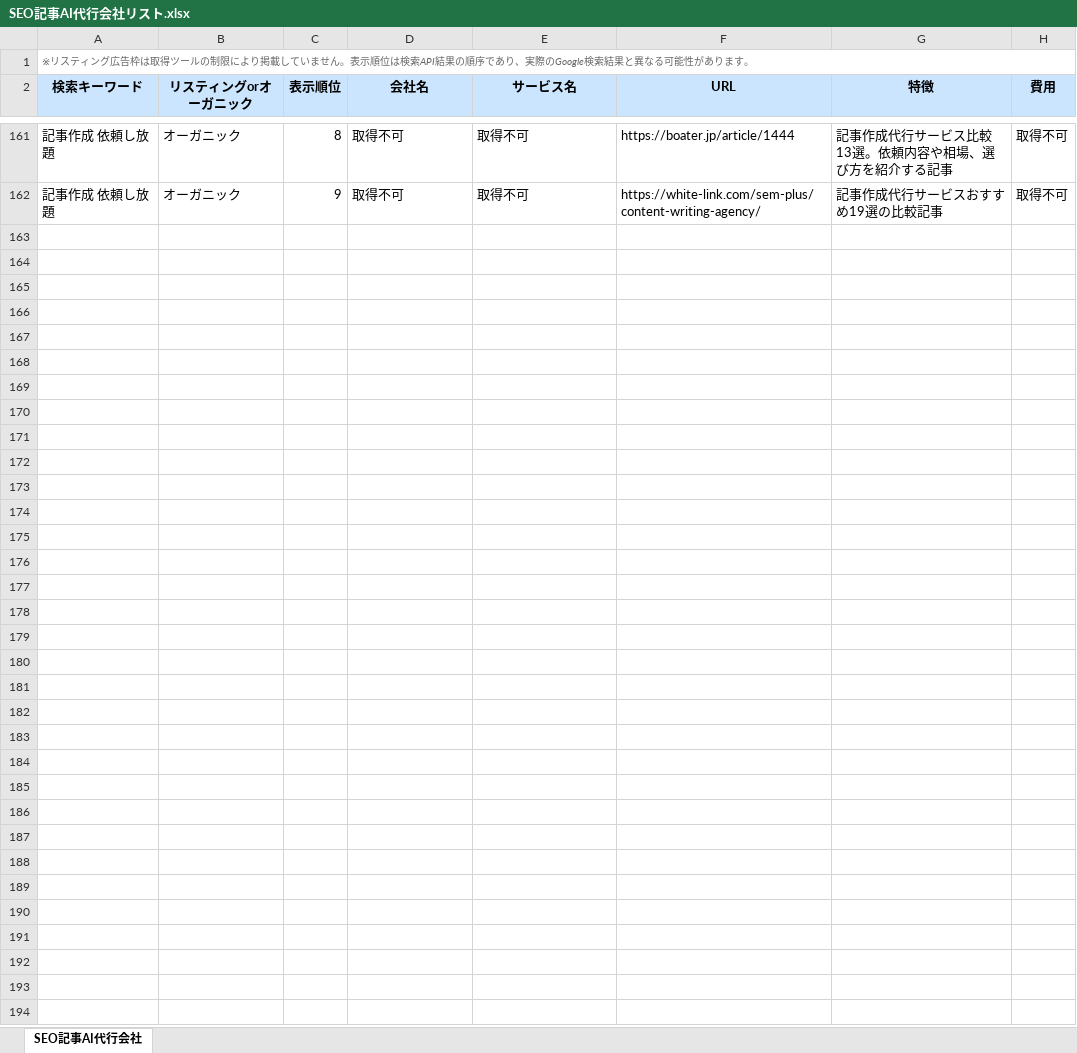
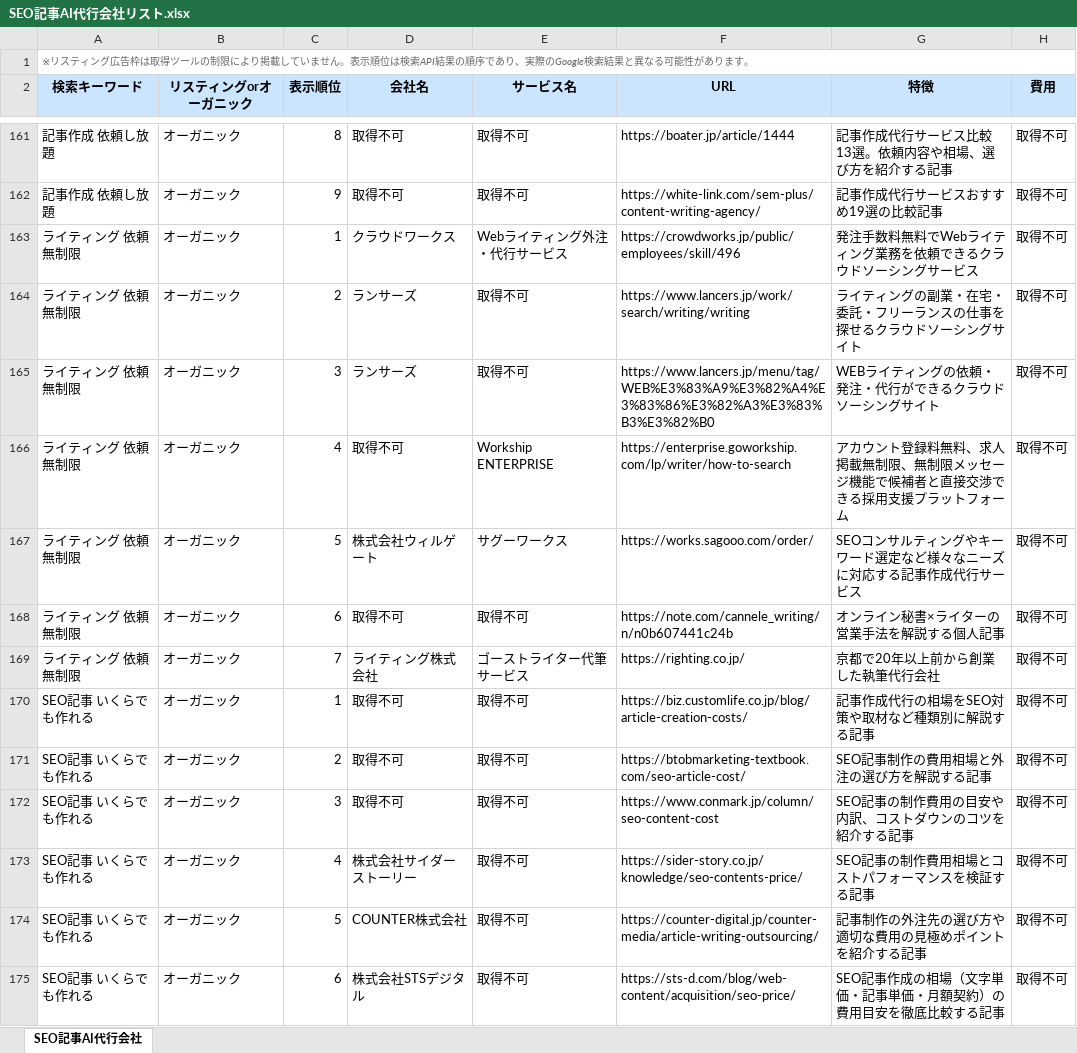
Before and after one commit to ymtt-yutakamp/seo-batch-processor, an Excel workbook: SEO記事AI代行会社リスト.xlsx, sheet SEO記事AI代行会社, drawn as a sheet; only a part is shown, gaps mark what is left out; values as stored, in another font and other column widths than the file's, no borders; the diff names each change by its address in the sheet, - before the commit and + after, or states it on an @@ line.

```diff
--- a/SEO記事AI代行会社リスト.xlsx (sheet SEO記事AI代行会社)
+++ b/SEO記事AI代行会社リスト.xlsx (sheet SEO記事AI代行会社)
+row 163: ライティング 依頼無制限 | オーガニック | 1 | クラウドワークス | Webライティング外注・代行サービス | https://crowdworks.jp/public/employees/skill/496 | 発注手数料無料でWebライティング業務を依頼できるクラウドソーシングサービス | 取得不可
+row 164: ライティング 依頼無制限 | オーガニック | 2 | ランサーズ | 取得不可 | https://www.lancers.jp/work/search/writing/writing | ライティングの副業・在宅・委託・フリーランスの仕事を探せるクラウドソーシングサイト | 取得不可
+row 165: ライティング 依頼無制限 | オーガニック | 3 | ランサーズ | 取得不可 | https://www.lancers.jp/menu/tag/WEB%E3%83%A9%E3%82%A4%E3%83%86%E3%82%A3%E3%83%B3%E3%82%B0 | WEBライティングの依頼・発注・代行ができるクラウドソーシングサイト | 取得不可
+row 166: ライティング 依頼無制限 | オーガニック | 4 | 取得不可 | Workship ENTERPRISE | https://enterprise.goworkship.com/lp/writer/how-to-search | アカウント登録料無料、求人掲載無制限、無制限メッセージ機能で候補者と直接交渉できる採用支援プラットフォーム | 取得不可
+row 167: ライティング 依頼無制限 | オーガニック | 5 | 株式会社ウィルゲート | サグーワークス | https://works.sagooo.com/order/ | SEOコンサルティングやキーワード選定など様々なニーズに対応する記事作成代行サービス | 取得不可
+row 168: ライティング 依頼無制限 | オーガニック | 6 | 取得不可 | 取得不可 | https://note.com/cannele_writing/n/n0b607441c24b | オンライン秘書×ライターの営業手法を解説する個人記事 | 取得不可
+row 169: ライティング 依頼無制限 | オーガニック | 7 | ライティング株式会社 | ゴーストライター代筆サービス | https://righting.co.jp/ | 京都で20年以上前から創業した執筆代行会社 | 取得不可
+row 170: SEO記事 いくらでも作れる | オーガニック | 1 | 取得不可 | 取得不可 | https://biz.customlife.co.jp/blog/article-creation-costs/ | 記事作成代行の相場をSEO対策や取材など種類別に解説する記事 | 取得不可
+row 171: SEO記事 いくらでも作れる | オーガニック | 2 | 取得不可 | 取得不可 | https://btobmarketing-textbook.com/seo-article-cost/ | SEO記事制作の費用相場と外注の選び方を解説する記事 | 取得不可
+row 172: SEO記事 いくらでも作れる | オーガニック | 3 | 取得不可 | 取得不可 | https://www.conmark.jp/column/seo-content-cost | SEO記事の制作費用の目安や内訳、コストダウンのコツを紹介する記事 | 取得不可
+row 173: SEO記事 いくらでも作れる | オーガニック | 4 | 株式会社サイダーストーリー | 取得不可 | https://sider-story.co.jp/knowledge/seo-contents-price/ | SEO記事の制作費用相場とコストパフォーマンスを検証する記事 | 取得不可
+row 174: SEO記事 いくらでも作れる | オーガニック | 5 | COUNTER株式会社 | 取得不可 | https://counter-digital.jp/counter-media/article-writing-outsourcing/ | 記事制作の外注先の選び方や適切な費用の見極めポイントを紹介する記事 | 取得不可
+row 175: SEO記事 いくらでも作れる | オーガニック | 6 | 株式会社STSデジタル | 取得不可 | https://sts-d.com/blog/web-content/acquisition/seo-price/ | SEO記事作成の相場（文字単価・記事単価・月額契約）の費用目安を徹底比較する記事 | 取得不可
```
Also changed, not shown: 1 other file.
